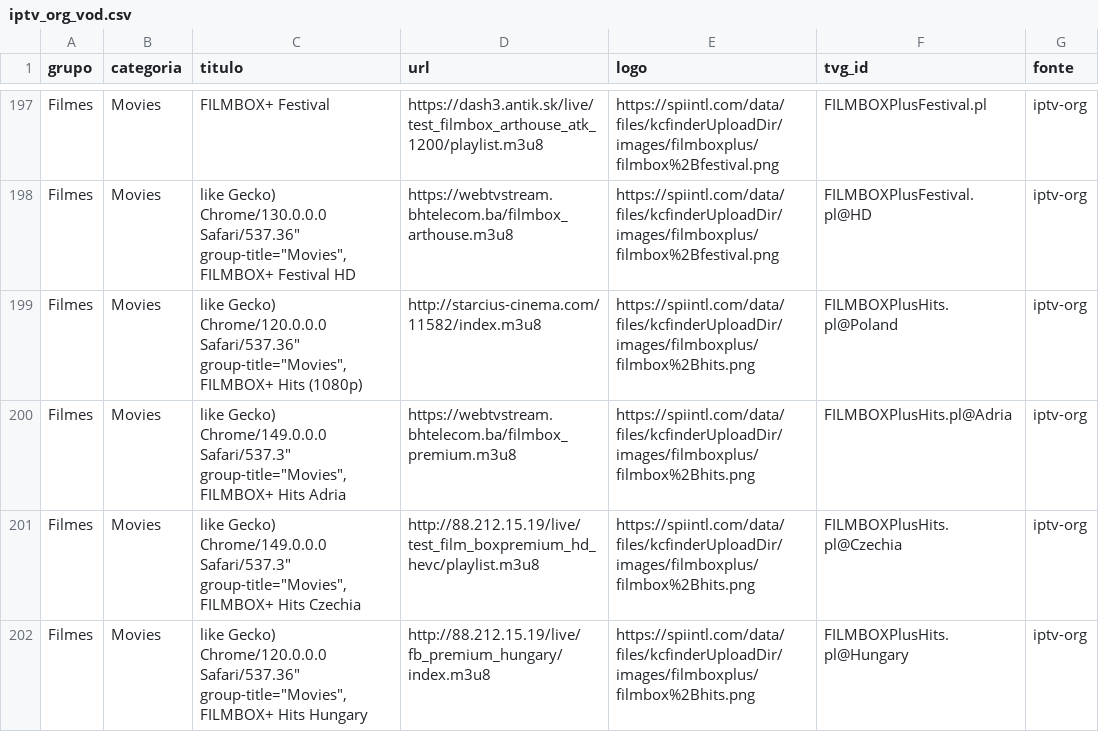
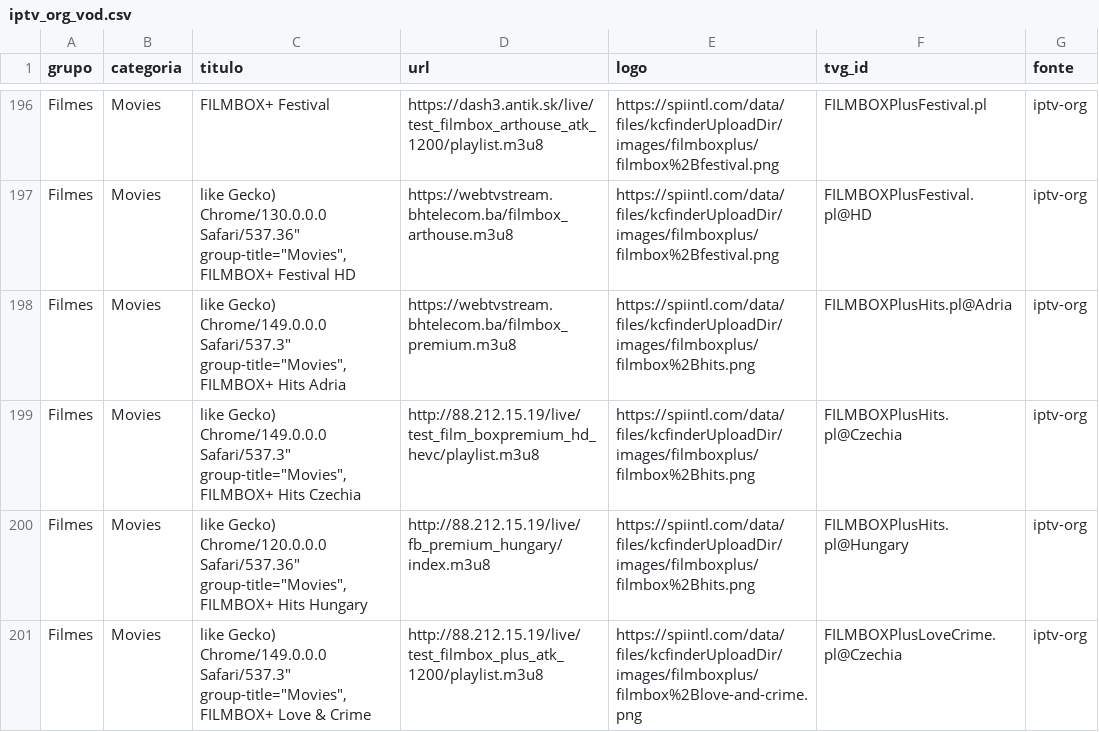
Before and after one commit to kaykewf13/animeout, a CSV file: sources/iptv_org_vod.csv, drawn as a sheet; only a part is shown, gaps mark what is left out; the shorter side is filled out with more unchanged rows; the diff covers the shown part only; the diff names each change by its address in the sheet, - before the commit and + after, or states it on an @@ line.

```diff
--- a/sources/iptv_org_vod.csv
+++ b/sources/iptv_org_vod.csv
-row 199: Filmes | Movies | like Gecko) Chrome/120.0.0.0 Safari/537.36" group-title="Movies",FILMBOX+ Hits (1080p) | http://starcius-cinema.com/11582/index.m3u8 | https://spiintl.com/data/files/kcfinderUploadDir/images/filmboxplus/filmbox%2Bhits.png | FILMBOXPlusHits.pl@Poland | iptv-org
```
Also changed, not shown: 9 removed rows and 7 edited cells elsewhere in this file, 2 other files.
